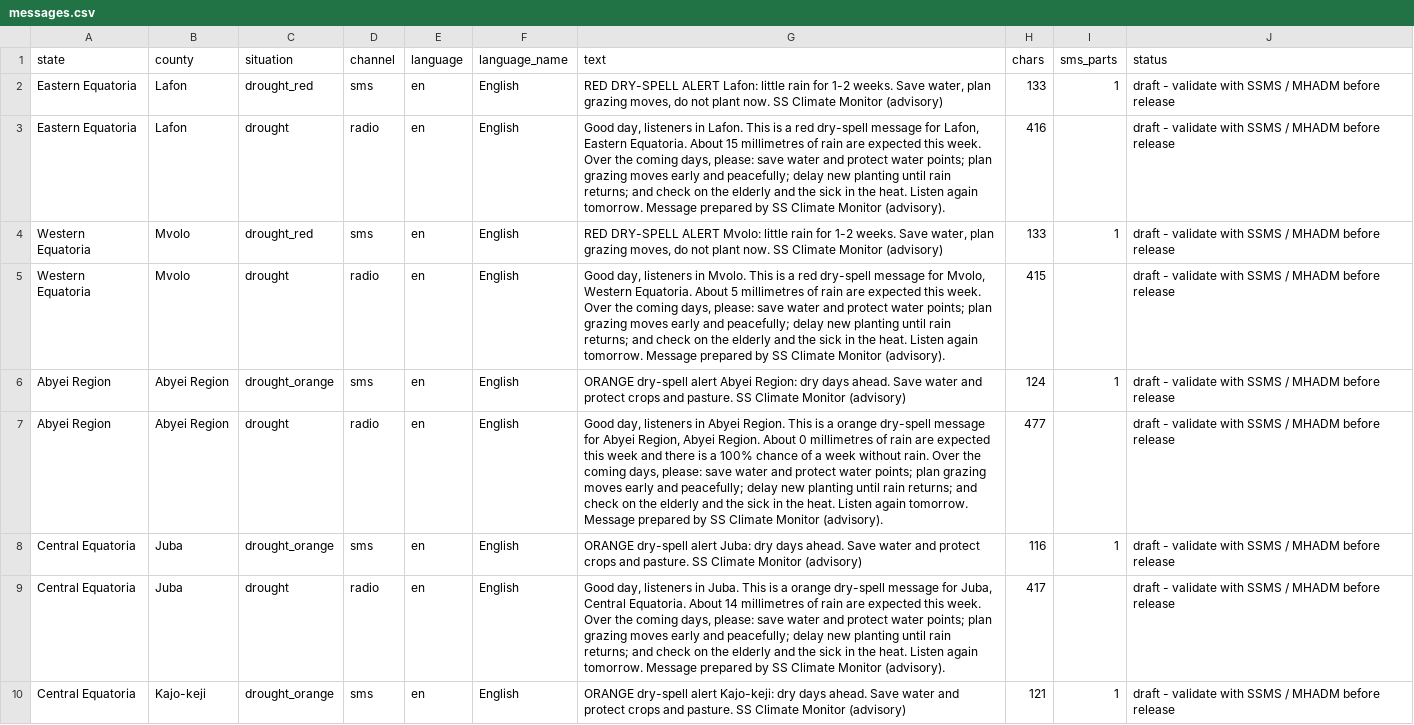
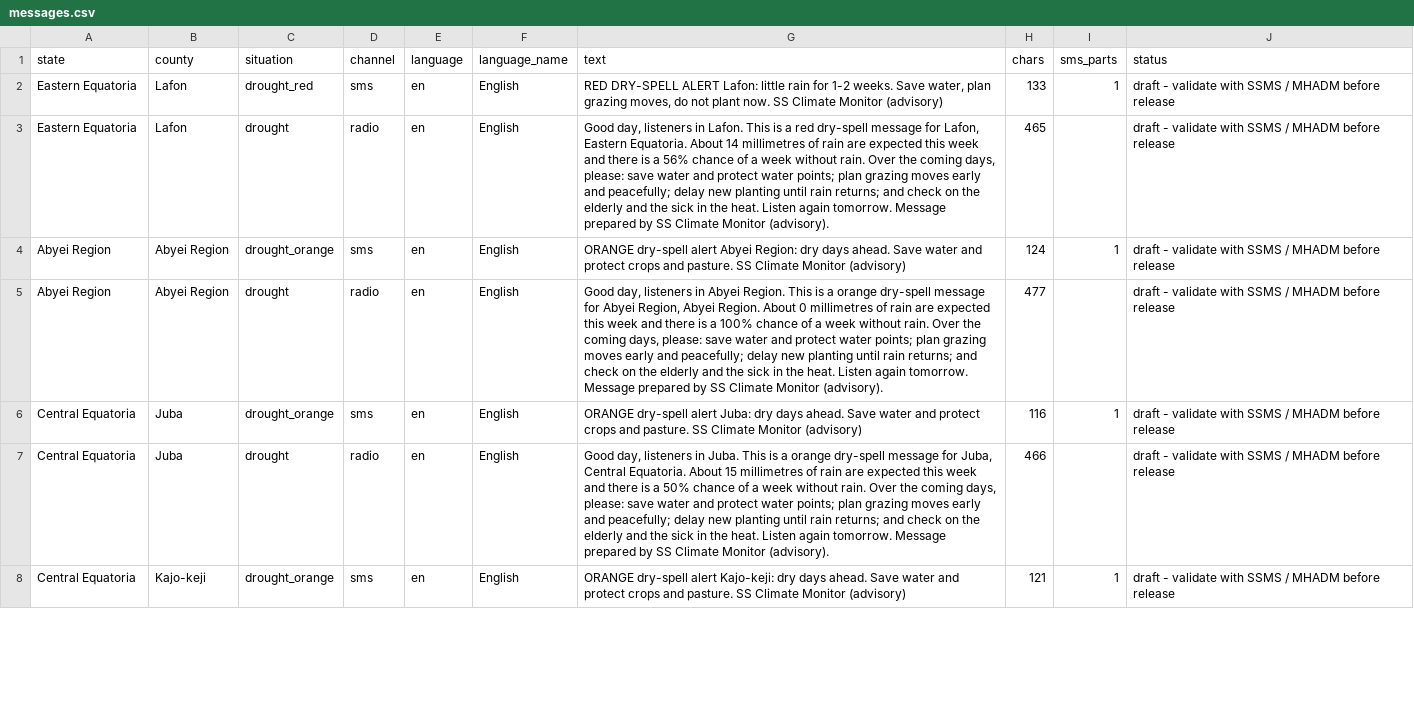
Before and after one commit to Penuelabi/altimetry-nightly, a CSV file: aa_out/dissemination/latest/messages.csv, drawn as a sheet; only a part is shown; the diff covers the shown part only.

```diff
--- a/aa_out/dissemination/latest/messages.csv
+++ b/aa_out/dissemination/latest/messages.csv
@@ -2,5 +2,3 @@ state,county,situation,channel,language,language_name,text,chars,sms_parts,statu
 Eastern Equatoria,Lafon,drought_red,sms,en,English,"RED DRY-SPELL ALERT Lafon: little rain for 1-2 weeks. Save water, plan grazing moves, do not plant now. SS Climate Monitor (advisory)",133,1,draft - validate with SSMS / MHADM before release
-Eastern Equatoria,Lafon,drought,radio,en,English,"Good day, listeners in Lafon. This is a red dry-spell message for Lafon, Eastern Equatoria. About 15 millimetres of rain are expected this week. Over the coming days, please: save water and protect water points; plan grazing moves early and peacefully; delay new planting until rain returns; and check on the elderly and the sick in the heat. Listen again tomorrow. Message prepared by SS Climate Monitor (advisory).",416,,draft - validate with SSMS / MHADM before release
-Western Equatoria,Mvolo,drought_red,sms,en,English,"RED DRY-SPELL ALERT Mvolo: little rain for 1-2 weeks. Save water, plan grazing moves, do not plant now. SS Climate Monitor (advisory)",133,1,draft - validate with SSMS / MHADM before release
-Western Equatoria,Mvolo,drought,radio,en,English,"Good day, listeners in Mvolo. This is a red dry-spell message for Mvolo, Western Equatoria. About 5 millimetres of rain are expected this week. Over the coming days, please: save water and protect water points; plan grazing moves early and peacefully; delay new planting until rain returns; and check on the elderly and the sick in the heat. Listen again tomorrow. Message prepared by SS Climate Monitor (advisory).",415,,draft - validate with SSMS / MHADM before release
+Eastern Equatoria,Lafon,drought,radio,en,English,"Good day, listeners in Lafon. This is a red dry-spell message for Lafon, Eastern Equatoria. About 14 millimetres of rain are expected this week and there is a 56% chance of a week without rain. Over the coming days, please: save water and protect water points; plan grazing moves early and peacefully; delay new planting until rain returns; and check on the elderly and the sick in the heat. Listen again tomorrow. Message prepared by SS Climate Monitor (advisory).",465,,draft - validate with SSMS / MHADM before release
 Abyei Region,Abyei Region,drought_orange,sms,en,English,ORANGE dry-spell alert Abyei Region: dry days ahead. Save water and protect crops and pasture. SS Climate Monitor (advisory),124,1,draft - validate with SSMS / MHADM before release
@@ -8,3 +6,3 @@ Abyei Region,Abyei Region,drought,radio,en,English,"Good day, listeners in Abyei
 Central Equatoria,Juba,drought_orange,sms,en,English,ORANGE dry-spell alert Juba: dry days ahead. Save water and protect crops and pasture. SS Climate Monitor (advisory),116,1,draft - validate with SSMS / MHADM before release
-Central Equatoria,Juba,drought,radio,en,English,"Good day, listeners in Juba. This is a orange dry-spell message for Juba, Central Equatoria. About 14 millimetres of rain are expected this week. Over the coming days, please: save water and protect water points; plan grazing moves early and peacefully; delay new planting until rain returns; and check on the elderly and the sick in the heat. Listen again tomorrow. Message prepared by SS Climate Monitor (advisory).",417,,draft - validate with SSMS / MHADM before release
+Central Equatoria,Juba,drought,radio,en,English,"Good day, listeners in Juba. This is a orange dry-spell message for Juba, Central Equatoria. About 15 millimetres of rain are expected this week and there is a 50% chance of a week without rain. Over the coming days, please: save water and protect water points; plan grazing moves early and peacefully; delay new planting until rain returns; and check on the elderly and the sick in the heat. Listen again tomorrow. Message prepared by SS Climate Monitor (advisory).",466,,draft - validate with SSMS / MHADM before release
 Central Equatoria,Kajo-keji,drought_orange,sms,en,English,ORANGE dry-spell alert Kajo-keji: dry days ahead. Save water and protect crops and pasture. SS Climate Monitor (advisory),121,1,draft - validate with SSMS / MHADM before release
```
Also changed, not shown: 6 added rows, 2 removed rows and 65 edited cells elsewhere in this file, aa_out/aa_indicator_ledger.csv, aa_out/aap_rule_variables.csv, 21 other files.
